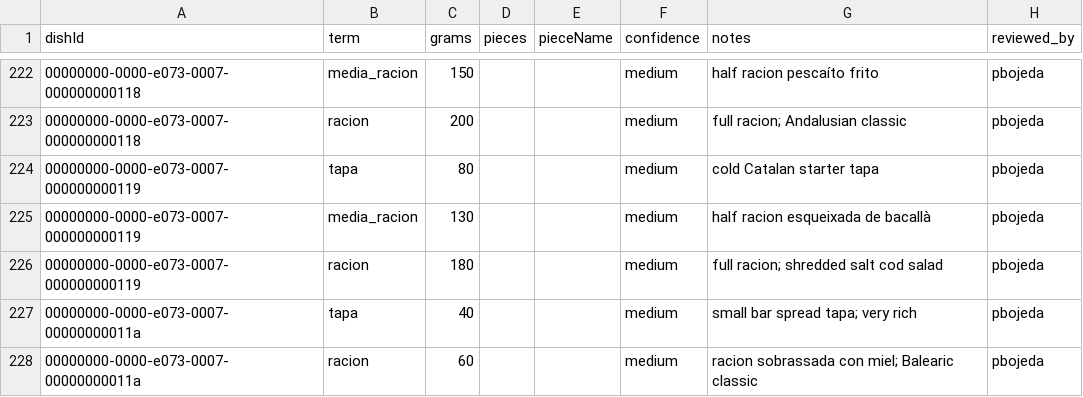
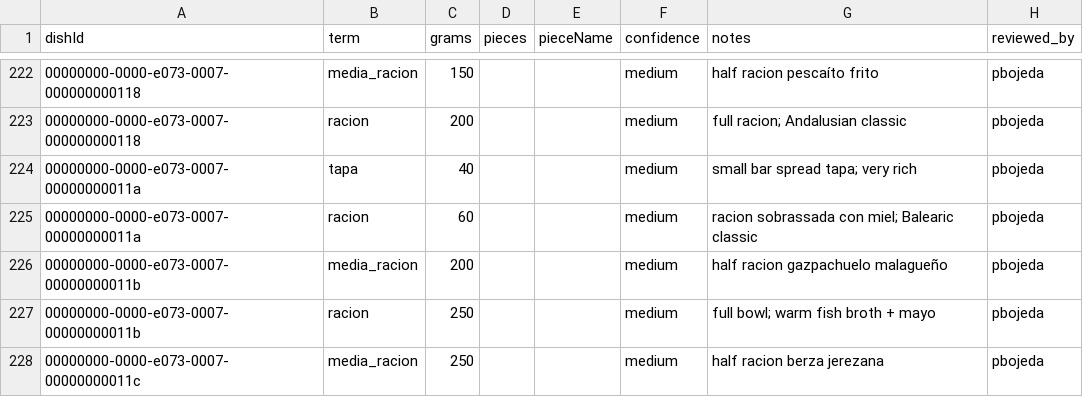
Before and after one commit to pbojeda/foodyxplorer, a CSV file: packages/api/prisma/seed-data/standard-portions.csv, drawn as a sheet; only a part is shown, gaps mark what is left out; the shorter side is filled out with more unchanged rows.

```diff
--- a/packages/api/prisma/seed-data/standard-portions.csv
+++ b/packages/api/prisma/seed-data/standard-portions.csv
@@ -223,5 +223,2 @@ dishId,term,grams,pieces,pieceName,confidence,notes,reviewed_by
 00000000-0000-e073-0007-000000000118,racion,200,,,medium,full racion; Andalusian classic,pbojeda
-00000000-0000-e073-0007-000000000119,tapa,80,,,medium,cold Catalan starter tapa,pbojeda
-00000000-0000-e073-0007-000000000119,media_racion,130,,,medium,half racion esqueixada de bacallà,pbojeda
-00000000-0000-e073-0007-000000000119,racion,180,,,medium,full racion; shredded salt cod salad,pbojeda
 00000000-0000-e073-0007-00000000011a,tapa,40,,,medium,small bar spread tapa; very rich,pbojeda
```
Also changed, not shown: 1 other file.
